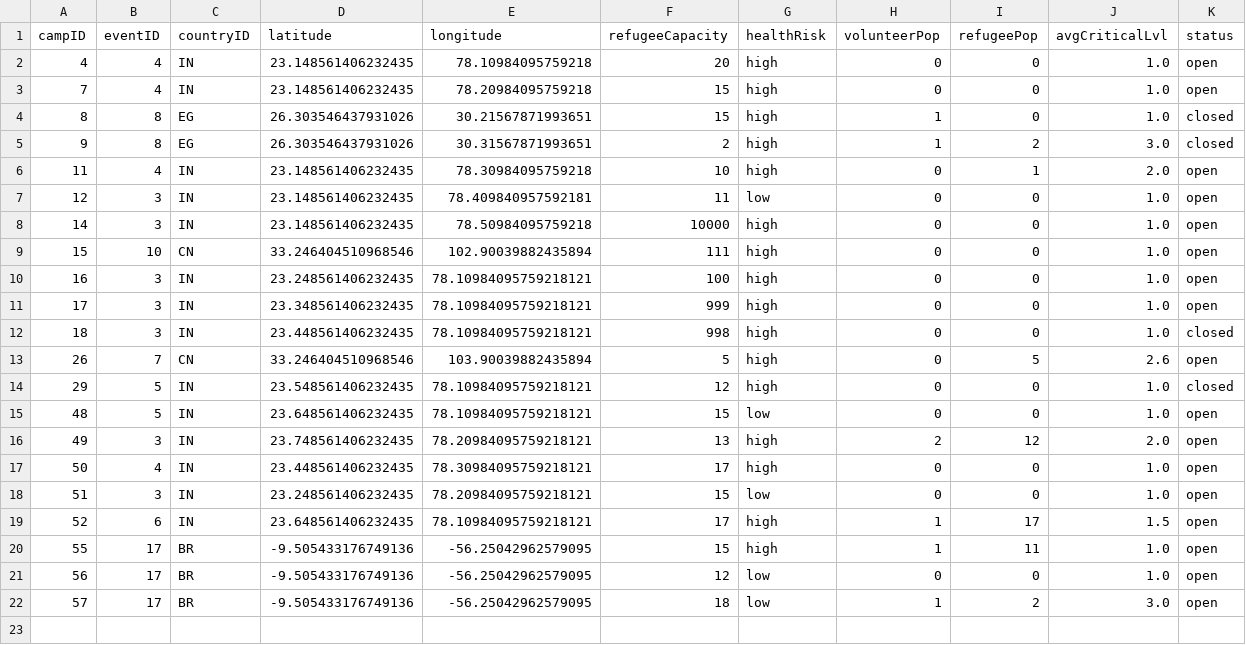
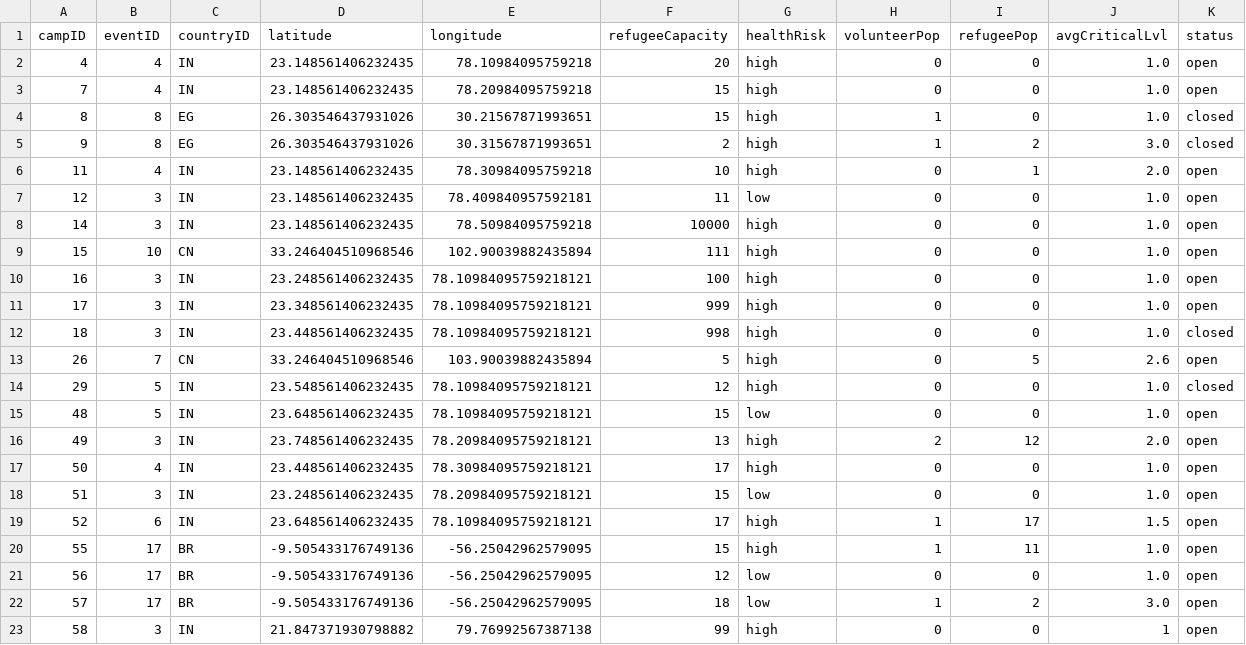
Before and after one commit to bennylao/ucl-humanitarian-management-system-CLI, a CSV file: humanitarian_management_system/data/camp.csv, drawn as a sheet; the diff names each change by its address in the sheet, - before the commit and + after, or states it on an @@ line.

```diff
--- a/humanitarian_management_system/data/camp.csv
+++ b/humanitarian_management_system/data/camp.csv
+row 23: 58 | 3 | IN | 21.847371930798882 | 79.76992567387138 | 99 | high | 0 | 0 | 1 | open
```
Also changed, not shown: humanitarian_management_system/data/event.csv, 6 other files.
